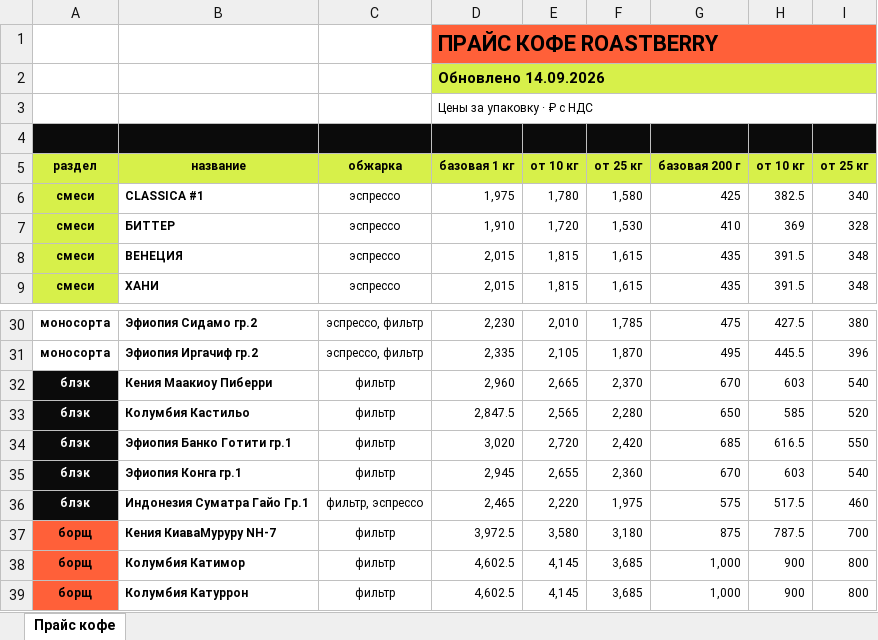
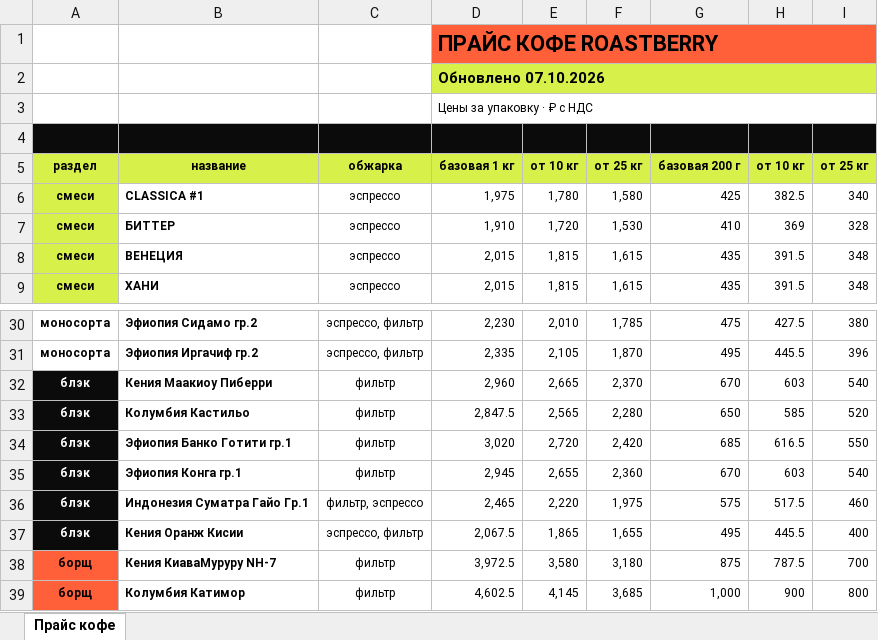
Before and after one commit to dimt1983/TG-BOT, an Excel workbook: tma_static/data/Roastberry_Прайс_2026.xlsx, sheet Прайс кофе, drawn as a sheet; only a part is shown, gaps mark what is left out; the shorter side is filled out with more unchanged rows; values as stored, in another font and other column widths than the file's, no borders; charts and pictures not drawn; the diff names each change by its address in the sheet, - before the commit and + after, or states it on an @@ line.

Commit message:
Bishop: Кения Оранж Кисии: новая позиция прайса + карточки espresso_micro/filter_micro

```diff
--- a/tma_static/data/Roastberry_Прайс_2026.xlsx (sheet Прайс кофе)
+++ b/tma_static/data/Roastberry_Прайс_2026.xlsx (sheet Прайс кофе)
-D2: Обновлено 14.09.2026
+D2: Обновлено 07.10.2026
+row 37: блэк | Кения Оранж Кисии | эспрессо, фильтр | 2,067.5 | 1,865 | 1,655 | 495 | 445.5 | 400
```
Also changed, not shown: 1 other file.
